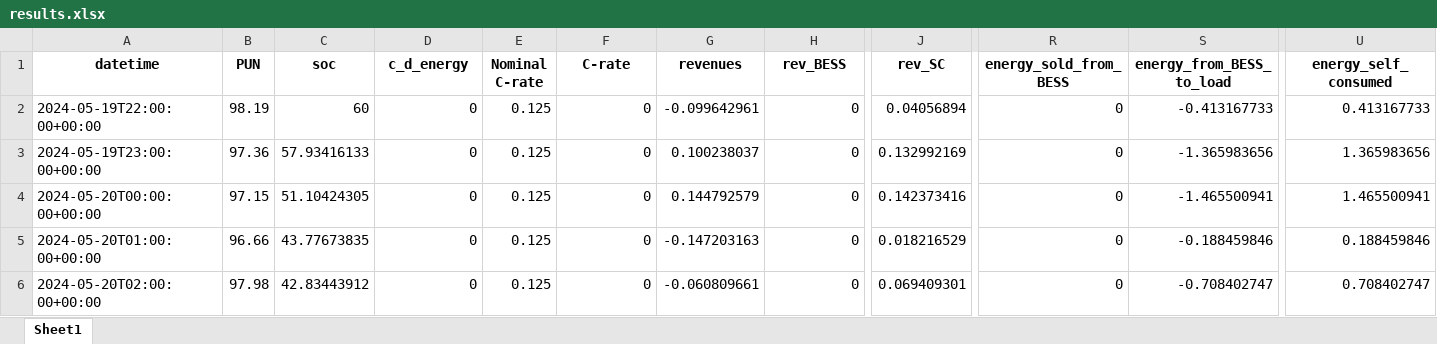
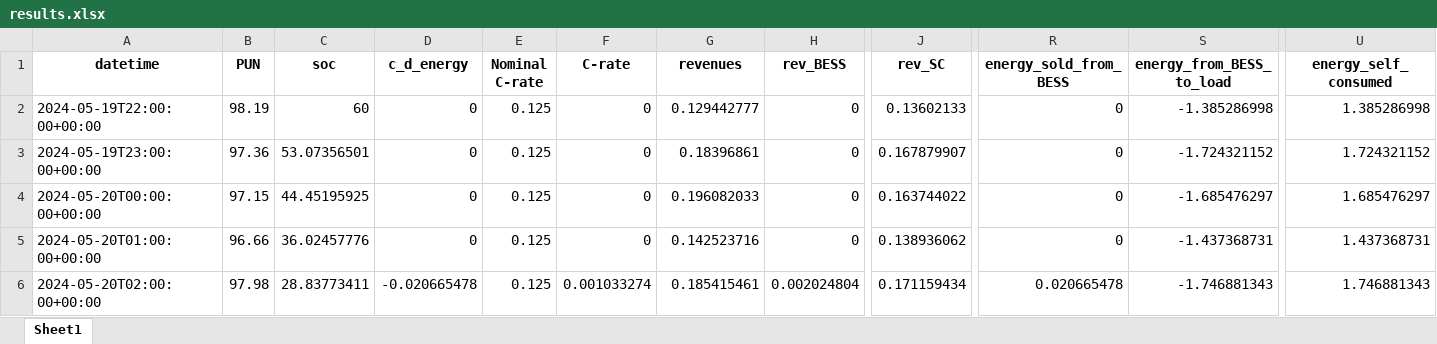
Before and after one commit to LorenzoGiannuzzo/BESS-Optimization, an Excel workbook: data/Output/xlsx/results.xlsx, sheet Sheet1, drawn as a sheet; only a part is shown, gaps mark what is left out; values as stored, in another font and other column widths than the file's, no borders; the diff covers the shown part only; the diff names each change by its address in the sheet, - before the commit and + after, or states it on an @@ line.

```diff
--- a/data/Output/xlsx/results.xlsx (sheet Sheet1)
+++ b/data/Output/xlsx/results.xlsx (sheet Sheet1)
-G2 (revenues): -0.099642961
+G2 (revenues): 0.129442777
-J2 (rev_SC): 0.04056894
+J2 (rev_SC): 0.13602133
-S2 (energy_from_BESS_to_load): -0.413167733
+S2 (energy_from_BESS_to_load): -1.385286998
-U2 (energy_self_consumed): 0.413167733
+U2 (energy_self_consumed): 1.385286998
-C3 (soc): 57.93416133
+C3 (soc): 53.07356501
-G3 (revenues): 0.100238037
+G3 (revenues): 0.18396861
-J3 (rev_SC): 0.132992169
+J3 (rev_SC): 0.167879907
-S3 (energy_from_BESS_to_load): -1.365983656
+S3 (energy_from_BESS_to_load): -1.724321152
-U3 (energy_self_consumed): 1.365983656
+U3 (energy_self_consumed): 1.724321152
-C4 (soc): 51.10424305
+C4 (soc): 44.45195925
-G4 (revenues): 0.144792579
+G4 (revenues): 0.196082033
-J4 (rev_SC): 0.142373416
+J4 (rev_SC): 0.163744022
-S4 (energy_from_BESS_to_load): -1.465500941
+S4 (energy_from_BESS_to_load): -1.685476297
-U4 (energy_self_consumed): 1.465500941
+U4 (energy_self_consumed): 1.685476297
-C5 (soc): 43.77673835
+C5 (soc): 36.02457776
-G5 (revenues): -0.147203163
+G5 (revenues): 0.142523716
-J5 (rev_SC): 0.018216529
+J5 (rev_SC): 0.138936062
-S5 (energy_from_BESS_to_load): -0.188459846
+S5 (energy_from_BESS_to_load): -1.437368731
-U5 (energy_self_consumed): 0.188459846
+U5 (energy_self_consumed): 1.437368731
-C6 (soc): 42.83443912
+C6 (soc): 28.83773411
-D6 (c_d_energy): 0
+D6 (c_d_energy): -0.020665478
-F6 (C-rate): 0
+F6 (C-rate): 0.001033274
-G6 (revenues): -0.060809661
+G6 (revenues): 0.185415461
-H6 (rev_BESS): 0
+H6 (rev_BESS): 0.002024804
-J6 (rev_SC): 0.069409301
+J6 (rev_SC): 0.171159434
-R6 (energy_sold_from_BESS): 0
+R6 (energy_sold_from_BESS): 0.020665478
-S6 (energy_from_BESS_to_load): -0.708402747
+S6 (energy_from_BESS_to_load): -1.746881343
-U6 (energy_self_consumed): 0.708402747
+U6 (energy_self_consumed): 1.746881343
```
Also changed, not shown: 183 edited cells elsewhere in this sheet, 11 other files.
